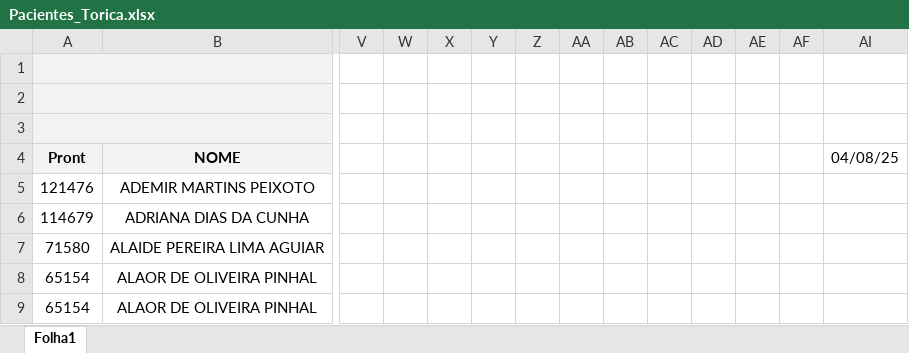
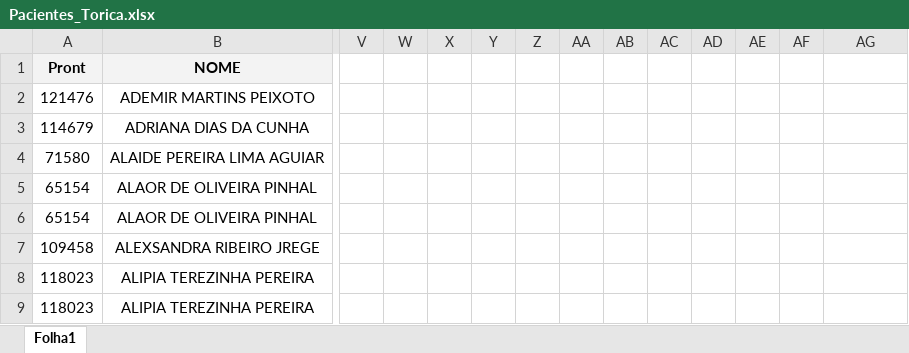
Before and after one commit to padreateu666/Iso_olhos, an Excel workbook: dados/Pacientes_Torica.xlsx, sheet Folha1, drawn as a sheet; only a part is shown, gaps mark what is left out; the shorter side is filled out with more unchanged rows; values as stored, in another font and other column widths than the file's, no borders; charts and pictures not drawn; removed rows and columns are numbered as before the commit, all else as after; rows hold the shown columns only; the diff names each change by its address in the sheet, - before the commit and + after, or states it on an @@ line.

Commit message:
termina tratamento de dados e inica tentativas de IA

```diff
--- a/dados/Pacientes_Torica.xlsx (sheet Folha1)
+++ b/dados/Pacientes_Torica.xlsx (sheet Folha1)
-row 1: (empty)
-row 2: (empty)
-row 3: (empty)
-AG1: 04/08/25
+AG1: (empty)
```
Also changed, not shown: hidden cells, charts or pictures, 17 other files.
